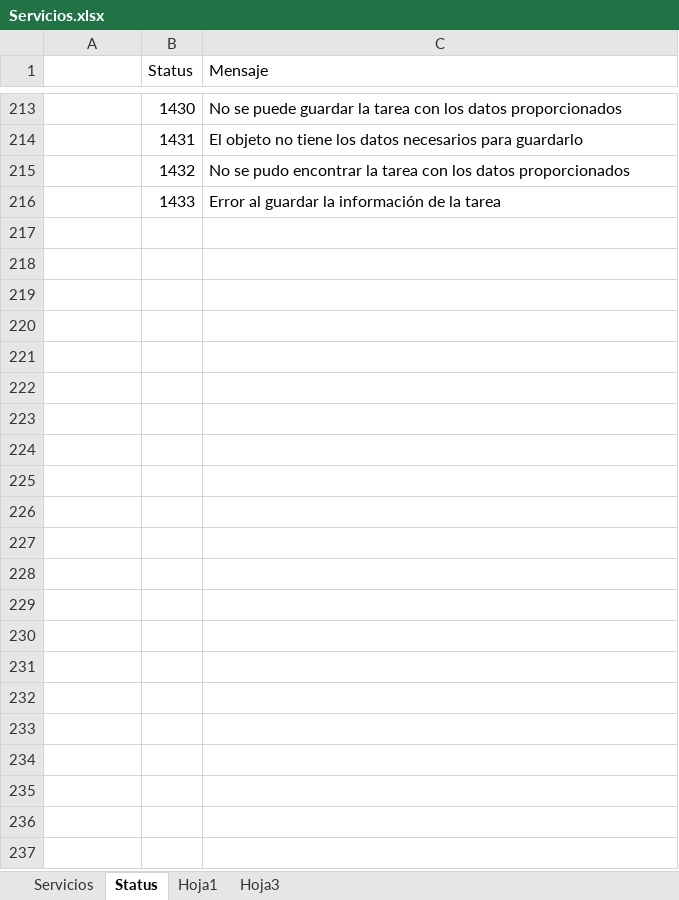
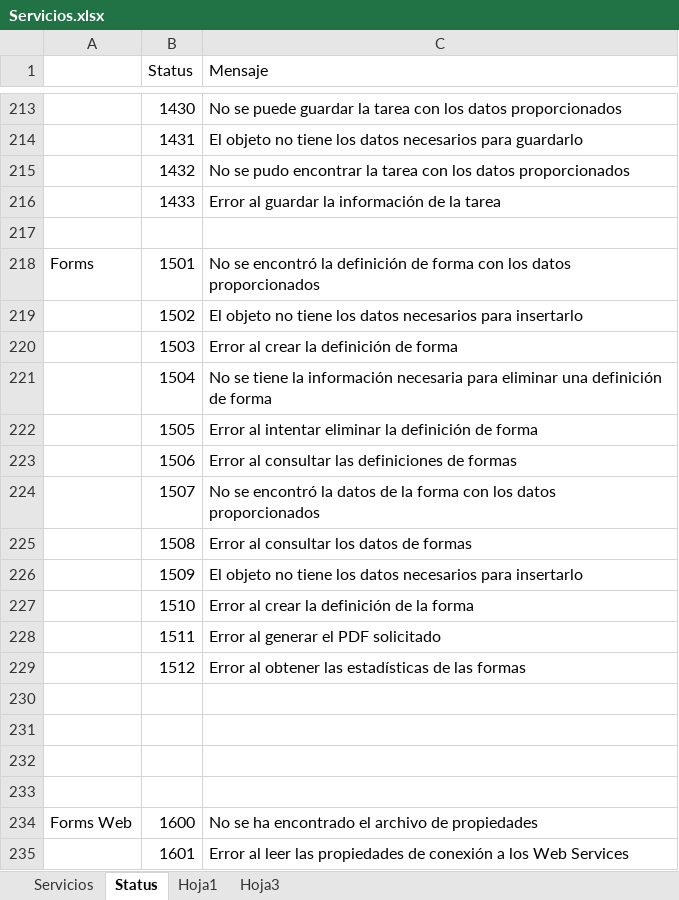
Before and after one commit to document-control-systems-inc/aq_form_testing, an Excel workbook: Analisis/Servicios.xlsx, sheet Status, drawn as a sheet; only a part is shown, gaps mark what is left out; values as stored, in another font and other column widths than the file's, no borders; the diff covers the shown part only; the diff names each change by its address in the sheet, - before the commit and + after, or states it on an @@ line.

```diff
--- a/Analisis/Servicios.xlsx (sheet Status)
+++ b/Analisis/Servicios.xlsx (sheet Status)
+row 217: (empty)
+row 218: Forms | 1501 | No se encontró la definición de forma con los datos proporcionados
+row 219:  | 1502 | El objeto no tiene los datos necesarios para insertarlo
+row 220:  | 1503 | Error al crear la definición de forma
+row 221:  | 1504 | No se tiene la información necesaria para eliminar una definición de forma
+row 222:  | 1505 | Error al intentar eliminar la definición de forma
+row 223:  | 1506 | Error al consultar las definiciones de formas
+row 224:  | 1507 | No se encontró la datos de la forma con los datos proporcionados
+row 225:  | 1508 | Error al consultar los datos de formas
+row 226:  | 1509 | El objeto no tiene los datos necesarios para insertarlo
+row 227:  | 1510 | Error al crear la definición de la forma
+row 228:  | 1511 | Error al generar el PDF solicitado
+row 229:  | 1512 | Error al obtener las estadísticas de las formas
+row 230: (empty)
+row 231: (empty)
+row 232: (empty)
+row 233: (empty)
+row 234: Forms Web | 1600 | No se ha encontrado el archivo de propiedades
+row 235:  | 1601 | Error al leer las propiedades de conexión a los Web Services
```
Also changed, not shown: 16 added rows elsewhere in this sheet, 33 other files.
